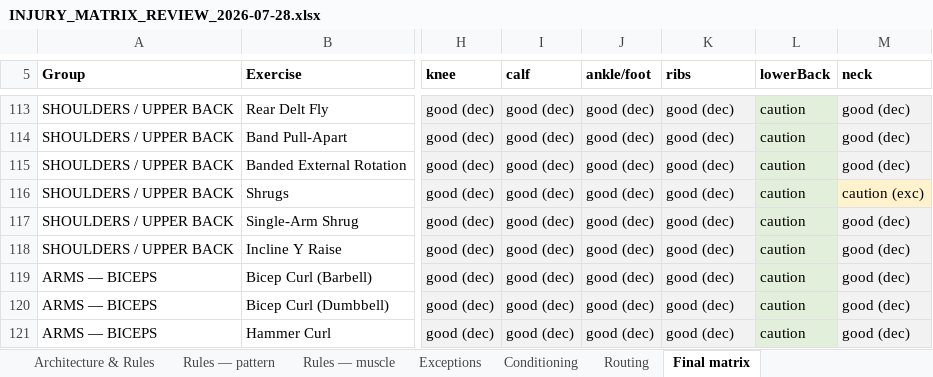
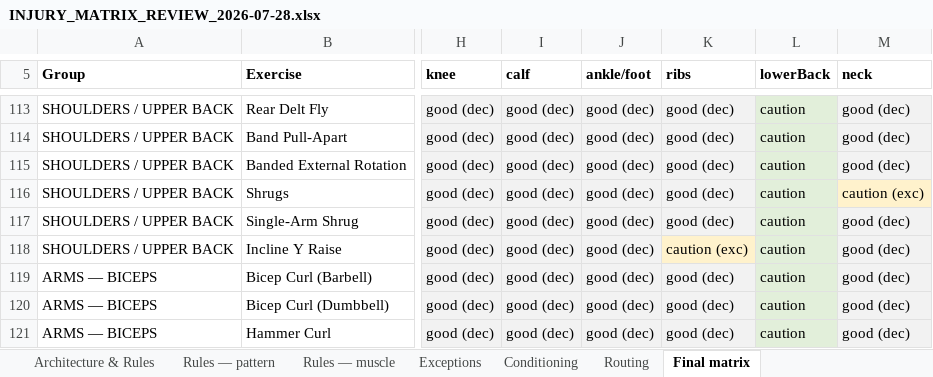
Before and after one commit to sg-screener/local-footy-athlete, an Excel workbook: docs/INJURY_MATRIX_REVIEW_2026-07-28.xlsx, sheet Final matrix, drawn as a sheet; only a part is shown, gaps mark what is left out; values as stored, in another font and other column widths than the file's, no borders; the diff names each change by its address in the sheet, - before the commit and + after, or states it on an @@ line.

```diff
--- a/docs/INJURY_MATRIX_REVIEW_2026-07-28.xlsx (sheet Final matrix)
+++ b/docs/INJURY_MATRIX_REVIEW_2026-07-28.xlsx (sheet Final matrix)
-K118 (ribs): good (dec)
+K118 (ribs): caution (exc)
-K118 fill: #F2F2F2
+K118 fill: #FFF2CC
```
Also changed, not shown: sheet Exceptions, sheet Architecture & Rules, 3 other files.
